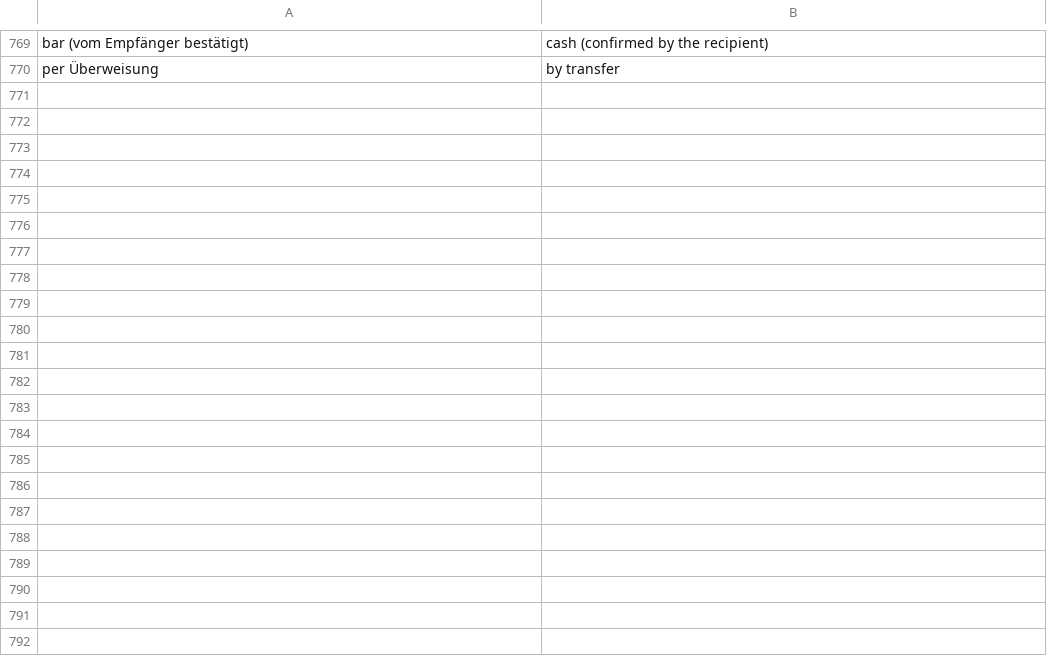
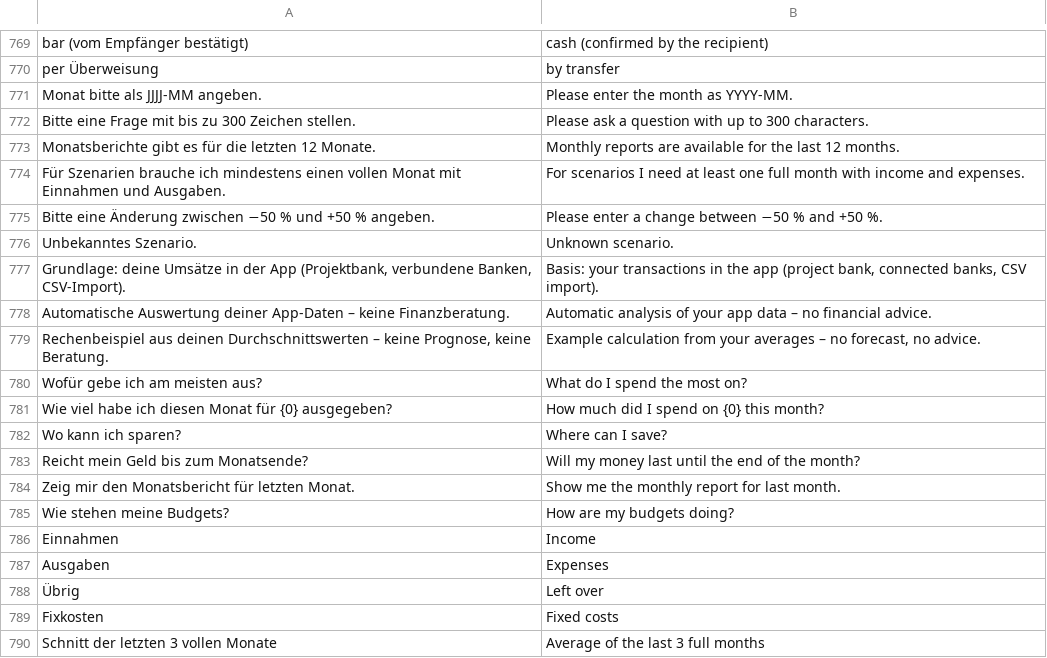
Before and after one commit to p2keshtidar/PHD-Kontor, a TSV file: backend/src/main/resources/i18n/en.tsv, drawn as a sheet; only a part is shown, gaps mark what is left out; the diff covers the shown part only; the diff names each change by its address in the sheet, - before the commit and + after, or states it on an @@ line.

```diff
--- a/backend/src/main/resources/i18n/en.tsv
+++ b/backend/src/main/resources/i18n/en.tsv
+row 771: Monat bitte als JJJJ-MM angeben. | Please enter the month as YYYY-MM.
+row 772: Bitte eine Frage mit bis zu 300 Zeichen stellen. | Please ask a question with up to 300 characters.
+row 773: Monatsberichte gibt es für die letzten 12 Monate. | Monthly reports are available for the last 12 months.
+row 774: Für Szenarien brauche ich mindestens einen vollen Monat mit Einnahmen und Ausgaben. | For scenarios I need at least one full month with income and expenses.
+row 775: Bitte eine Änderung zwischen −50 % und +50 % angeben. | Please enter a change between −50 % and +50 %.
+row 776: Unbekanntes Szenario. | Unknown scenario.
+row 777: Grundlage: deine Umsätze in der App (Projektbank, verbundene Banken, CSV-Import). | Basis: your transactions in the app (project bank, connected banks, CSV import).
+row 778: Automatische Auswertung deiner App-Daten – keine Finanzberatung. | Automatic analysis of your app data – no financial advice.
+row 779: Rechenbeispiel aus deinen Durchschnittswerten – keine Prognose, keine Beratung. | Example calculation from your averages – no forecast, no advice.
+row 780: Wofür gebe ich am meisten aus? | What do I spend the most on?
+row 781: Wie viel habe ich diesen Monat für {0} ausgegeben? | How much did I spend on {0} this month?
+row 782: Wo kann ich sparen? | Where can I save?
+row 783: Reicht mein Geld bis zum Monatsende? | Will my money last until the end of the month?
+row 784: Zeig mir den Monatsbericht für letzten Monat. | Show me the monthly report for last month.
+row 785: Wie stehen meine Budgets? | How are my budgets doing?
+row 786: Einnahmen | Income
+row 787: Ausgaben | Expenses
+row 788: Übrig | Left over
+row 789: Fixkosten | Fixed costs
+row 790: Schnitt der letzten 3 vollen Monate | Average of the last 3 full months
```
Also changed, not shown: 41 added rows elsewhere in this file, 18 other files.
